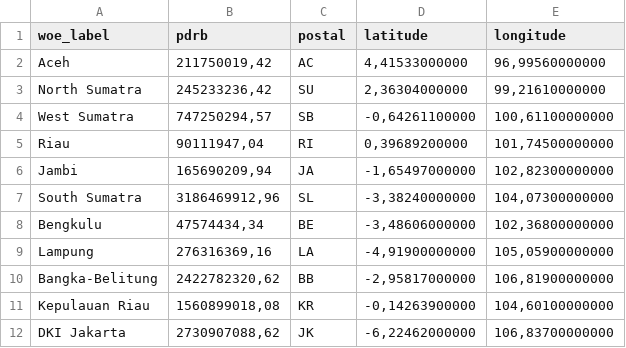
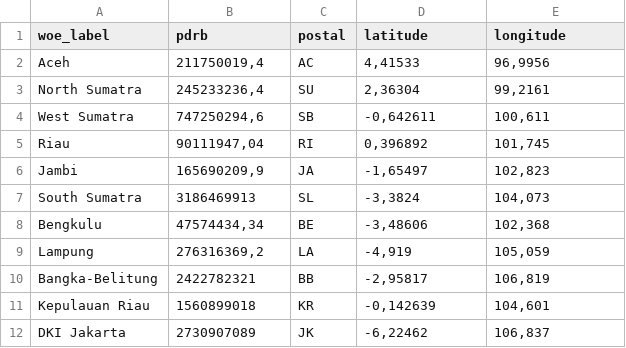
Before and after one commit to nugrohotesla/Indonesia, a CSV file: dummy.csv, drawn as a sheet; only a part is shown; the diff covers the shown part only.

Commit message:
Add files via upload

```diff
--- a/dummy.csv
+++ b/dummy.csv
@@ -1,12 +1,12 @@
 woe_label;pdrb;postal;latitude;longitude
-Aceh;211750019,42;AC;4,41533000000;96,99560000000
-North Sumatra;245233236,42;SU;2,36304000000;99,21610000000
-West Sumatra;747250294,57;SB;-0,64261100000;100,61100000000
-Riau;90111947,04;RI;0,39689200000;101,74500000000
-Jambi;165690209,94;JA;-1,65497000000;102,82300000000
-South Sumatra;3186469912,96;SL;-3,38240000000;104,07300000000
-Bengkulu;47574434,34;BE;-3,48606000000;102,36800000000
-Lampung;276316369,16;LA;-4,91900000000;105,05900000000
-Bangka-Belitung;2422782320,62;BB;-2,95817000000;106,81900000000
-Kepulauan Riau;1560899018,08;KR;-0,14263900000;104,60100000000
-DKI Jakarta;2730907088,62;JK;-6,22462000000;106,83700000000
+Aceh;211750019,4;AC;4,41533;96,9956
+North Sumatra;245233236,4;SU;2,36304;99,2161
+West Sumatra;747250294,6;SB;-0,642611;100,611
+Riau;90111947,04;RI;0,396892;101,745
+Jambi;165690209,9;JA;-1,65497;102,823
+South Sumatra;3186469913;SL;-3,3824;104,073
+Bengkulu;47574434,34;BE;-3,48606;102,368
+Lampung;276316369,2;LA;-4,919;105,059
+Bangka-Belitung;2422782321;BB;-2,95817;106,819
+Kepulauan Riau;1560899018;KR;-0,142639;104,601
+DKI Jakarta;2730907089;JK;-6,22462;106,837
```
Also changed, not shown: 65 edited cells elsewhere in this file.
